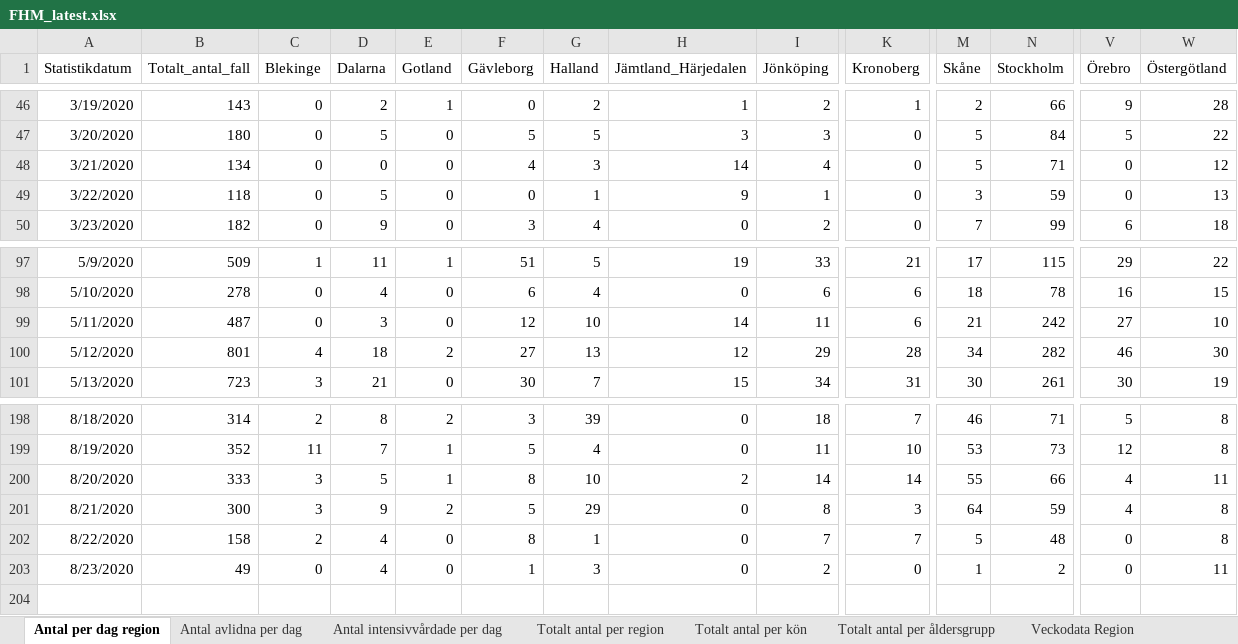
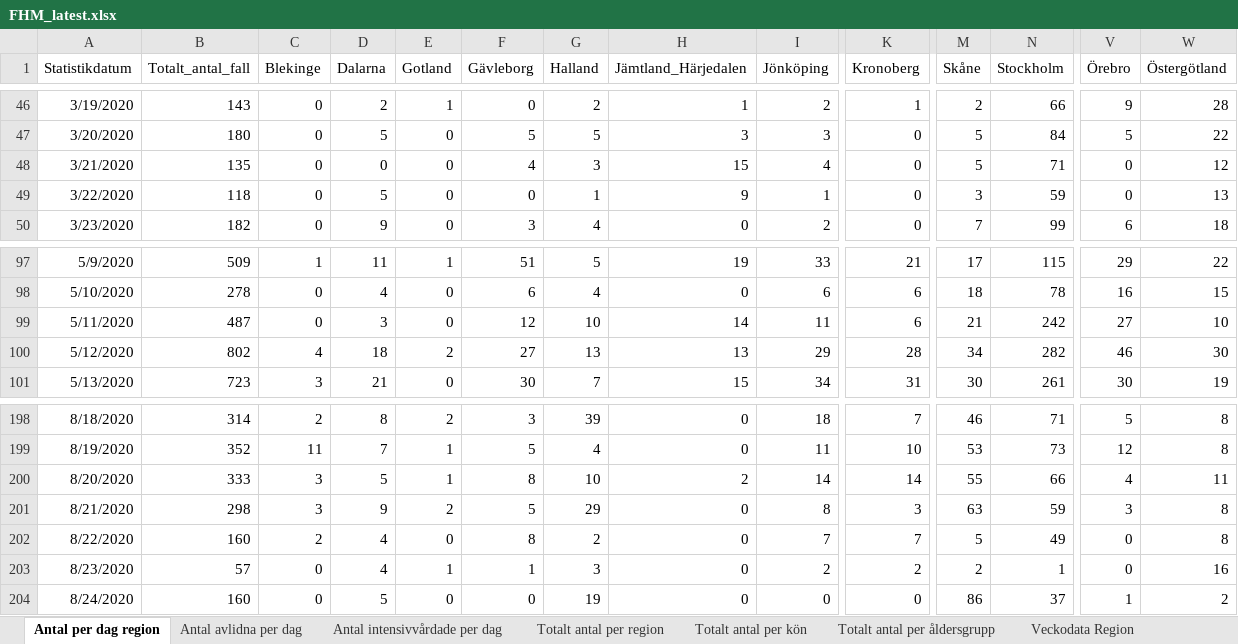
Before and after one commit to adamaltmejd/sse_cern, an Excel workbook: data/FHM/FHM_latest.xlsx, sheet Antal per dag region, drawn as a sheet; only a part is shown, gaps mark what is left out; values as stored, in another font and other column widths than the file's, no borders; rows hold the shown columns only; the diff names each change by its address in the sheet, - before the commit and + after, or states it on an @@ line.

```diff
--- a/data/FHM/FHM_latest.xlsx (sheet Antal per dag region)
+++ b/data/FHM/FHM_latest.xlsx (sheet Antal per dag region)
-B48 (Totalt_antal_fall): 134
+B48 (Totalt_antal_fall): 135
-H48 (Jämtland_Härjedalen): 14
+H48 (Jämtland_Härjedalen): 15
-B100 (Totalt_antal_fall): 801
+B100 (Totalt_antal_fall): 802
-H100 (Jämtland_Härjedalen): 12
+H100 (Jämtland_Härjedalen): 13
-B201 (Totalt_antal_fall): 300
+B201 (Totalt_antal_fall): 298
-M201 (Skåne): 64
+M201 (Skåne): 63
-V201 (Örebro): 4
+V201 (Örebro): 3
-B202 (Totalt_antal_fall): 158
+B202 (Totalt_antal_fall): 160
-G202 (Halland): 1
+G202 (Halland): 2
-N202 (Stockholm): 48
+N202 (Stockholm): 49
-B203 (Totalt_antal_fall): 49
+B203 (Totalt_antal_fall): 57
-E203 (Gotland): 0
+E203 (Gotland): 1
-K203 (Kronoberg): 0
+K203 (Kronoberg): 2
-M203 (Skåne): 1
+M203 (Skåne): 2
-N203 (Stockholm): 2
+N203 (Stockholm): 1
-W203 (Östergötland): 11
+W203 (Östergötland): 16
+row 204: 8/24/2020 | 160 | 0 | 5 | 0 | 0 | 19 | 0 | 0 | 0 | 86 | 37 | 1 | 2
```
Also changed, not shown: sheet Totalt antal per region, sheet Totalt antal per åldersgrupp, sheet Totalt antal per kön, sheet Antal avlidna per dag, sheet Antal intensivvårdade per dag, other sheet tabs, 3 other files.
